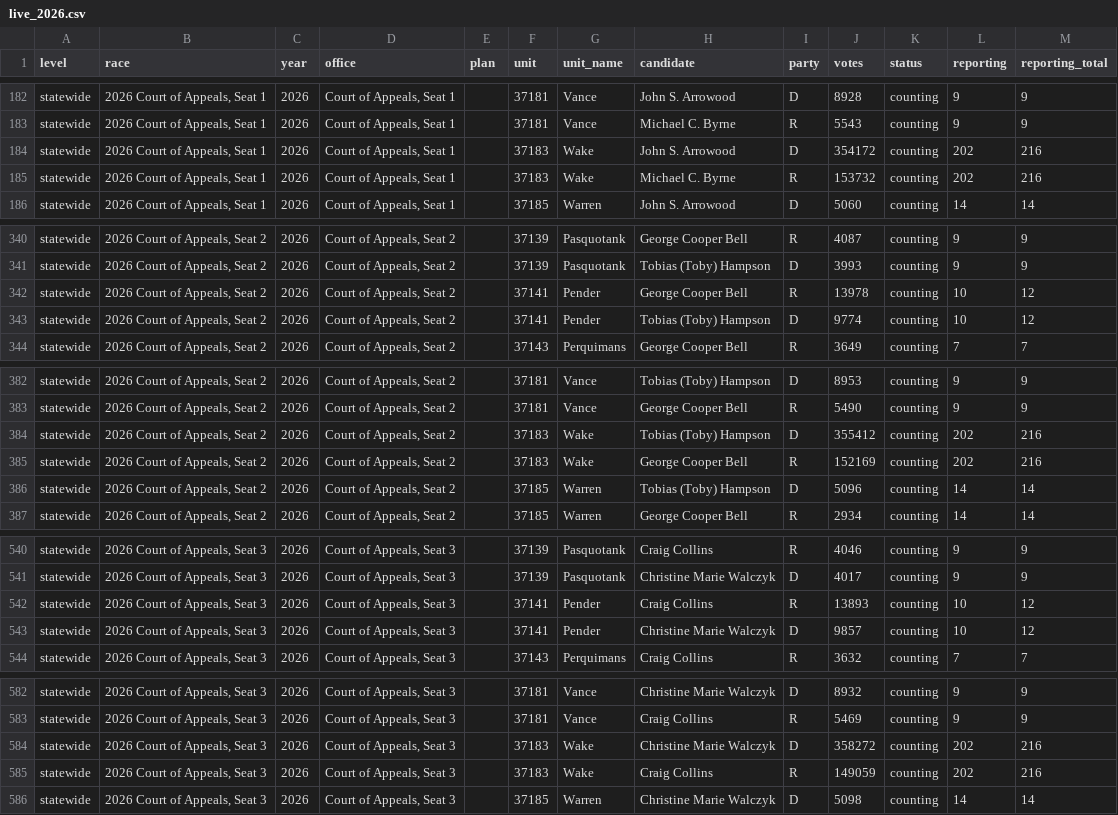
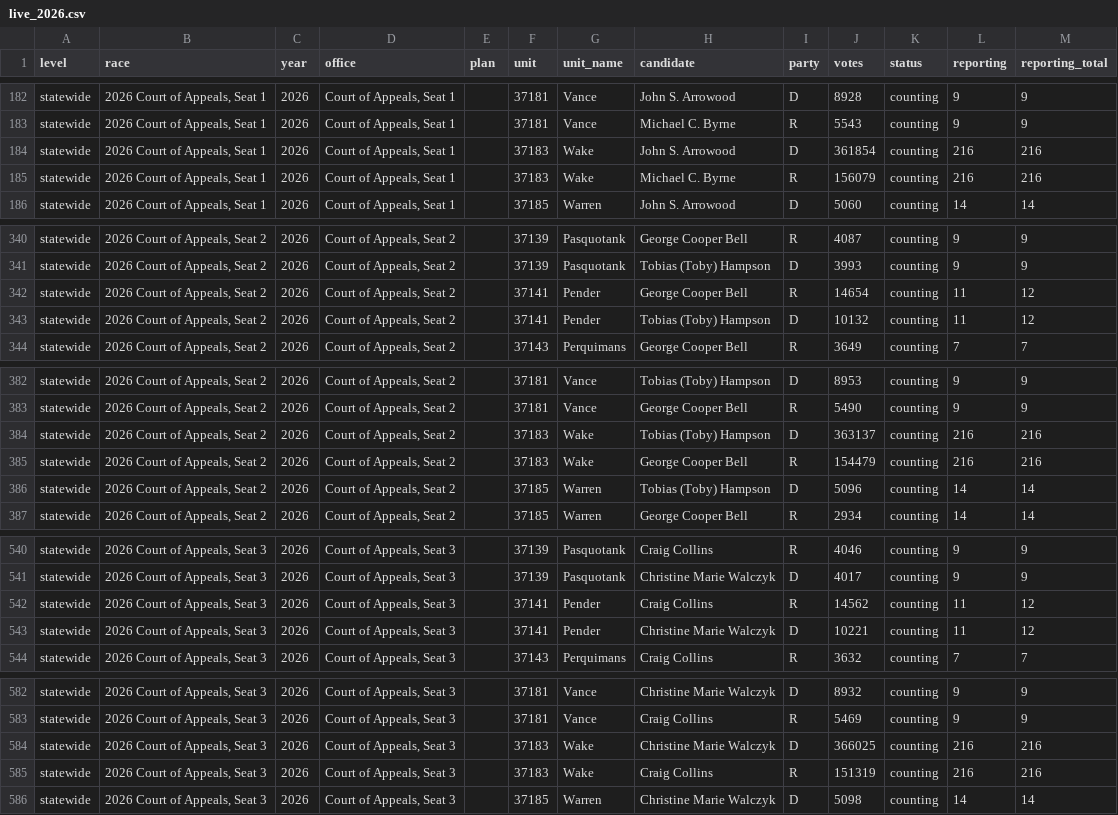
Before and after one commit to danieljchapman/danieljchapman.github.io, a CSV file: nc/data/live_2026.csv, drawn as a sheet; only a part is shown, gaps mark what is left out; the diff covers the shown part only.

```diff
--- a/nc/data/live_2026.csv
+++ b/nc/data/live_2026.csv
@@ -183,4 +183,4 @@ statewide,"2026 Court of Appeals, Seat 1",2026,"Court of Appeals, Seat 1",,37181
 statewide,"2026 Court of Appeals, Seat 1",2026,"Court of Appeals, Seat 1",,37181,Vance,Michael C. Byrne,R,5543,counting,9,9
-statewide,"2026 Court of Appeals, Seat 1",2026,"Court of Appeals, Seat 1",,37183,Wake,John S. Arrowood,D,354172,counting,202,216
-statewide,"2026 Court of Appeals, Seat 1",2026,"Court of Appeals, Seat 1",,37183,Wake,Michael C. Byrne,R,153732,counting,202,216
+statewide,"2026 Court of Appeals, Seat 1",2026,"Court of Appeals, Seat 1",,37183,Wake,John S. Arrowood,D,361854,counting,216,216
+statewide,"2026 Court of Appeals, Seat 1",2026,"Court of Appeals, Seat 1",,37183,Wake,Michael C. Byrne,R,156079,counting,216,216
 statewide,"2026 Court of Appeals, Seat 1",2026,"Court of Appeals, Seat 1",,37185,Warren,John S. Arrowood,D,5060,counting,14,14
@@ -341,4 +341,4 @@ statewide,"2026 Court of Appeals, Seat 2",2026,"Court of Appeals, Seat 2",,37139
 statewide,"2026 Court of Appeals, Seat 2",2026,"Court of Appeals, Seat 2",,37139,Pasquotank,Tobias (Toby) Hampson,D,3993,counting,9,9
-statewide,"2026 Court of Appeals, Seat 2",2026,"Court of Appeals, Seat 2",,37141,Pender,George Cooper Bell,R,13978,counting,10,12
-statewide,"2026 Court of Appeals, Seat 2",2026,"Court of Appeals, Seat 2",,37141,Pender,Tobias (Toby) Hampson,D,9774,counting,10,12
+statewide,"2026 Court of Appeals, Seat 2",2026,"Court of Appeals, Seat 2",,37141,Pender,George Cooper Bell,R,14654,counting,11,12
+statewide,"2026 Court of Appeals, Seat 2",2026,"Court of Appeals, Seat 2",,37141,Pender,Tobias (Toby) Hampson,D,10132,counting,11,12
 statewide,"2026 Court of Appeals, Seat 2",2026,"Court of Appeals, Seat 2",,37143,Perquimans,George Cooper Bell,R,3649,counting,7,7
@@ -383,4 +383,4 @@ statewide,"2026 Court of Appeals, Seat 2",2026,"Court of Appeals, Seat 2",,37181
 statewide,"2026 Court of Appeals, Seat 2",2026,"Court of Appeals, Seat 2",,37181,Vance,George Cooper Bell,R,5490,counting,9,9
-statewide,"2026 Court of Appeals, Seat 2",2026,"Court of Appeals, Seat 2",,37183,Wake,Tobias (Toby) Hampson,D,355412,counting,202,216
-statewide,"2026 Court of Appeals, Seat 2",2026,"Court of Appeals, Seat 2",,37183,Wake,George Cooper Bell,R,152169,counting,202,216
+statewide,"2026 Court of Appeals, Seat 2",2026,"Court of Appeals, Seat 2",,37183,Wake,Tobias (Toby) Hampson,D,363137,counting,216,216
+statewide,"2026 Court of Appeals, Seat 2",2026,"Court of Appeals, Seat 2",,37183,Wake,George Cooper Bell,R,154479,counting,216,216
 statewide,"2026 Court of Appeals, Seat 2",2026,"Court of Appeals, Seat 2",,37185,Warren,Tobias (Toby) Hampson,D,5096,counting,14,14
@@ -541,4 +541,4 @@ statewide,"2026 Court of Appeals, Seat 3",2026,"Court of Appeals, Seat 3",,37139
 statewide,"2026 Court of Appeals, Seat 3",2026,"Court of Appeals, Seat 3",,37139,Pasquotank,Christine Marie Walczyk,D,4017,counting,9,9
-statewide,"2026 Court of Appeals, Seat 3",2026,"Court of Appeals, Seat 3",,37141,Pender,Craig Collins,R,13893,counting,10,12
-statewide,"2026 Court of Appeals, Seat 3",2026,"Court of Appeals, Seat 3",,37141,Pender,Christine Marie Walczyk,D,9857,counting,10,12
+statewide,"2026 Court of Appeals, Seat 3",2026,"Court of Appeals, Seat 3",,37141,Pender,Craig Collins,R,14562,counting,11,12
+statewide,"2026 Court of Appeals, Seat 3",2026,"Court of Appeals, Seat 3",,37141,Pender,Christine Marie Walczyk,D,10221,counting,11,12
 statewide,"2026 Court of Appeals, Seat 3",2026,"Court of Appeals, Seat 3",,37143,Perquimans,Craig Collins,R,3632,counting,7,7
@@ -583,4 +583,4 @@ statewide,"2026 Court of Appeals, Seat 3",2026,"Court of Appeals, Seat 3",,37181
 statewide,"2026 Court of Appeals, Seat 3",2026,"Court of Appeals, Seat 3",,37181,Vance,Craig Collins,R,5469,counting,9,9
-statewide,"2026 Court of Appeals, Seat 3",2026,"Court of Appeals, Seat 3",,37183,Wake,Christine Marie Walczyk,D,358272,counting,202,216
-statewide,"2026 Court of Appeals, Seat 3",2026,"Court of Appeals, Seat 3",,37183,Wake,Craig Collins,R,149059,counting,202,216
+statewide,"2026 Court of Appeals, Seat 3",2026,"Court of Appeals, Seat 3",,37183,Wake,Christine Marie Walczyk,D,366025,counting,216,216
+statewide,"2026 Court of Appeals, Seat 3",2026,"Court of Appeals, Seat 3",,37183,Wake,Craig Collins,R,151319,counting,216,216
 statewide,"2026 Court of Appeals, Seat 3",2026,"Court of Appeals, Seat 3",,37185,Warren,Christine Marie Walczyk,D,5098,counting,14,14
```
Also changed, not shown: 103 edited cells elsewhere in this file, 1 other file.
